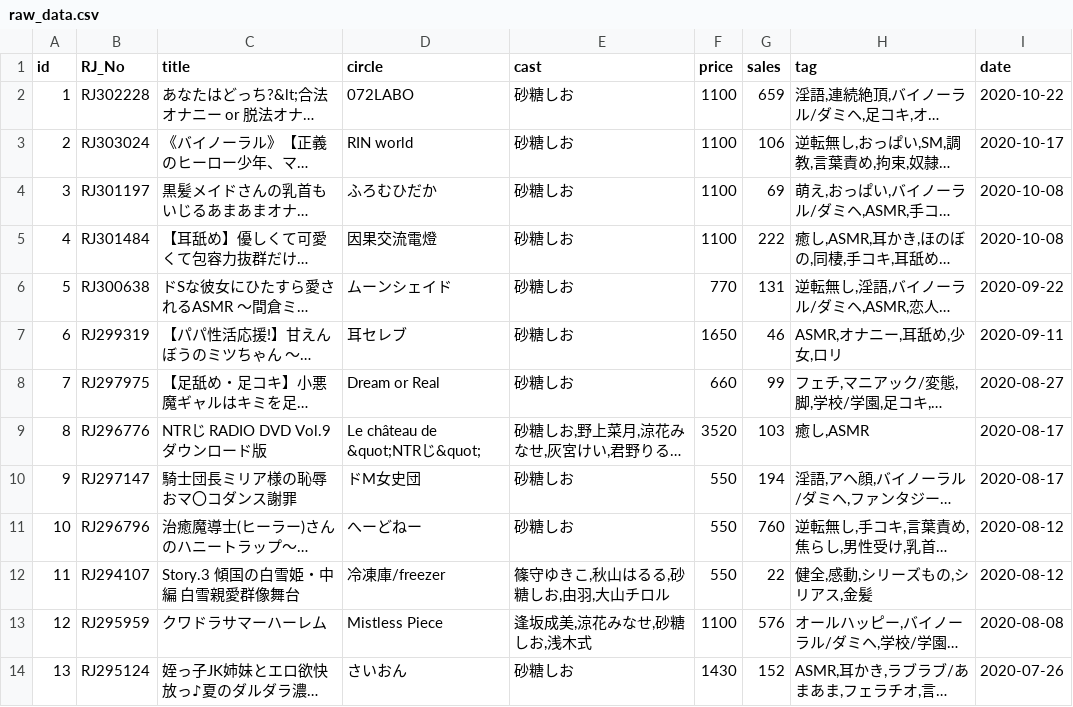
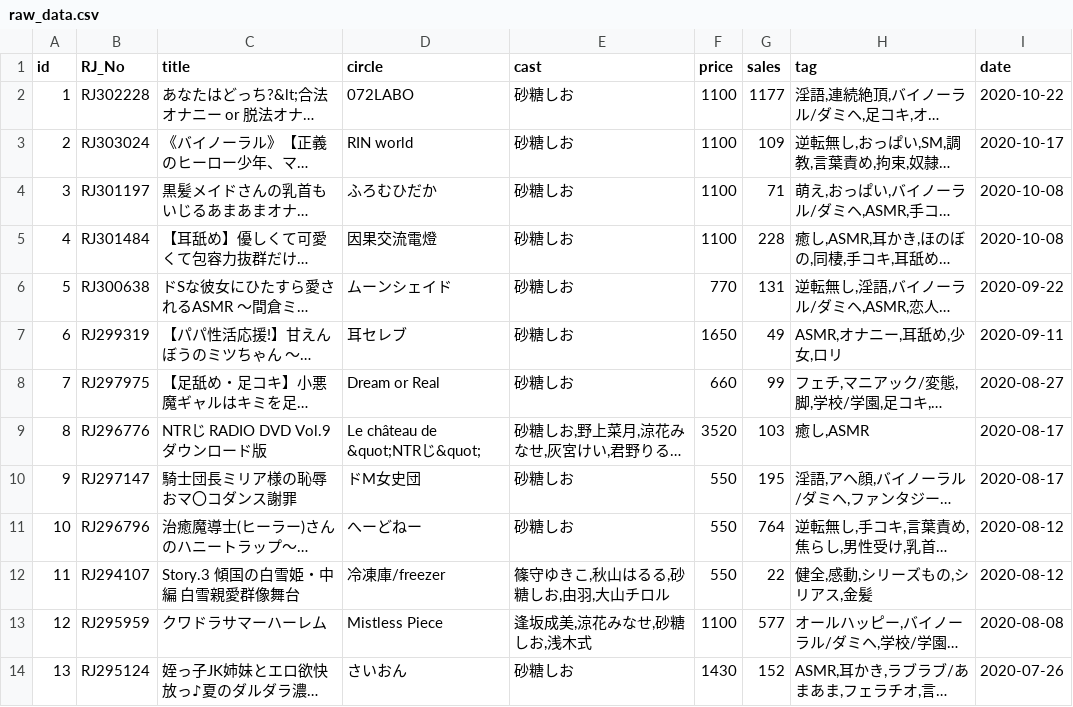
Before and after one commit to birdManIkioiShota/DojinHakusho, a CSV file: data/raw_data.csv, drawn as a sheet; only a part is shown; long unchanged cells end in …; the diff covers the shown part only; the diff names each change by its address in the sheet, - before the commit and + after, or states it on an @@ line.

```diff
--- a/data/raw_data.csv
+++ b/data/raw_data.csv
-G2 (sales): 659
+G2 (sales): 1177
-G3 (sales): 106
+G3 (sales): 109
-G4 (sales): 69
+G4 (sales): 71
-G5 (sales): 222
+G5 (sales): 228
-G7 (sales): 46
+G7 (sales): 49
-G10 (sales): 194
+G10 (sales): 195
-G11 (sales): 760
+G11 (sales): 764
-G13 (sales): 576
+G13 (sales): 577
```
Also changed, not shown: 37 edited cells elsewhere in this file, 6 other files.
